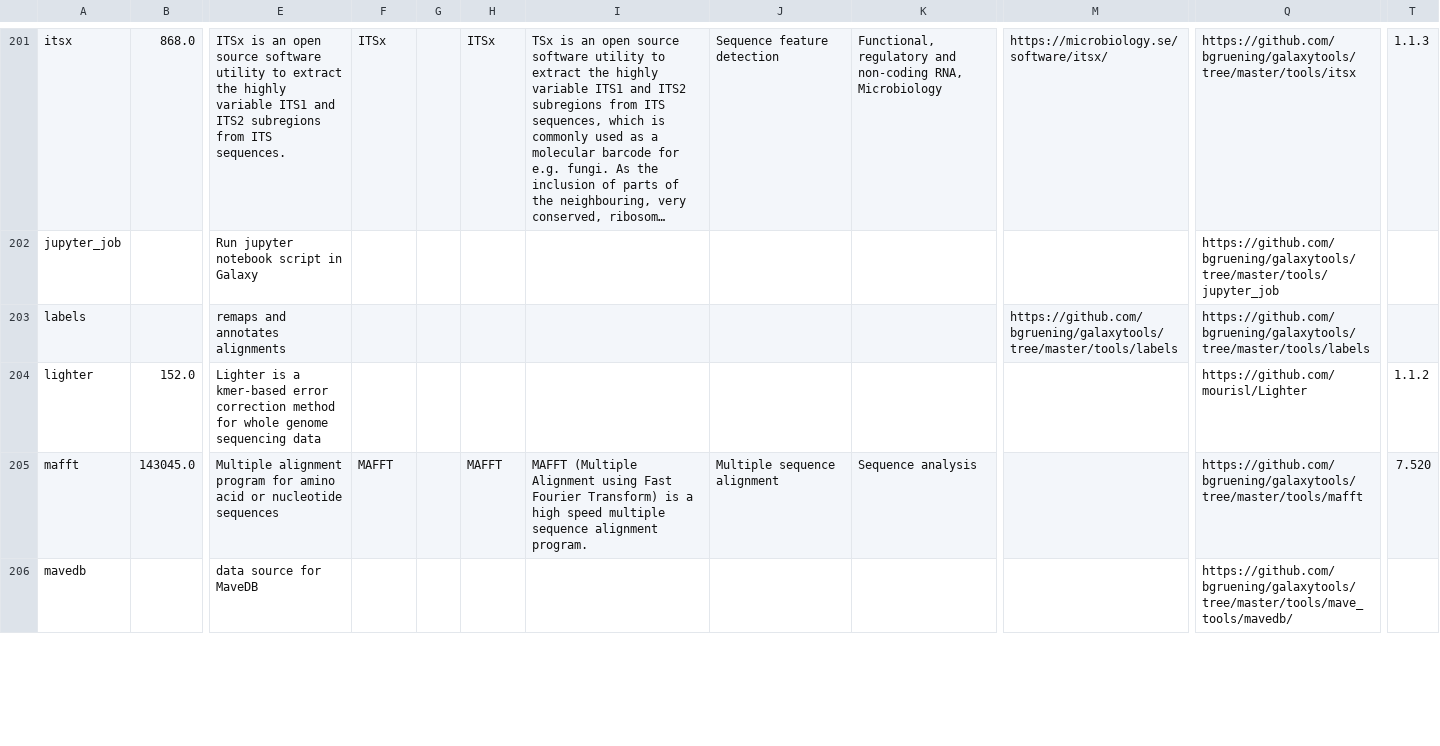
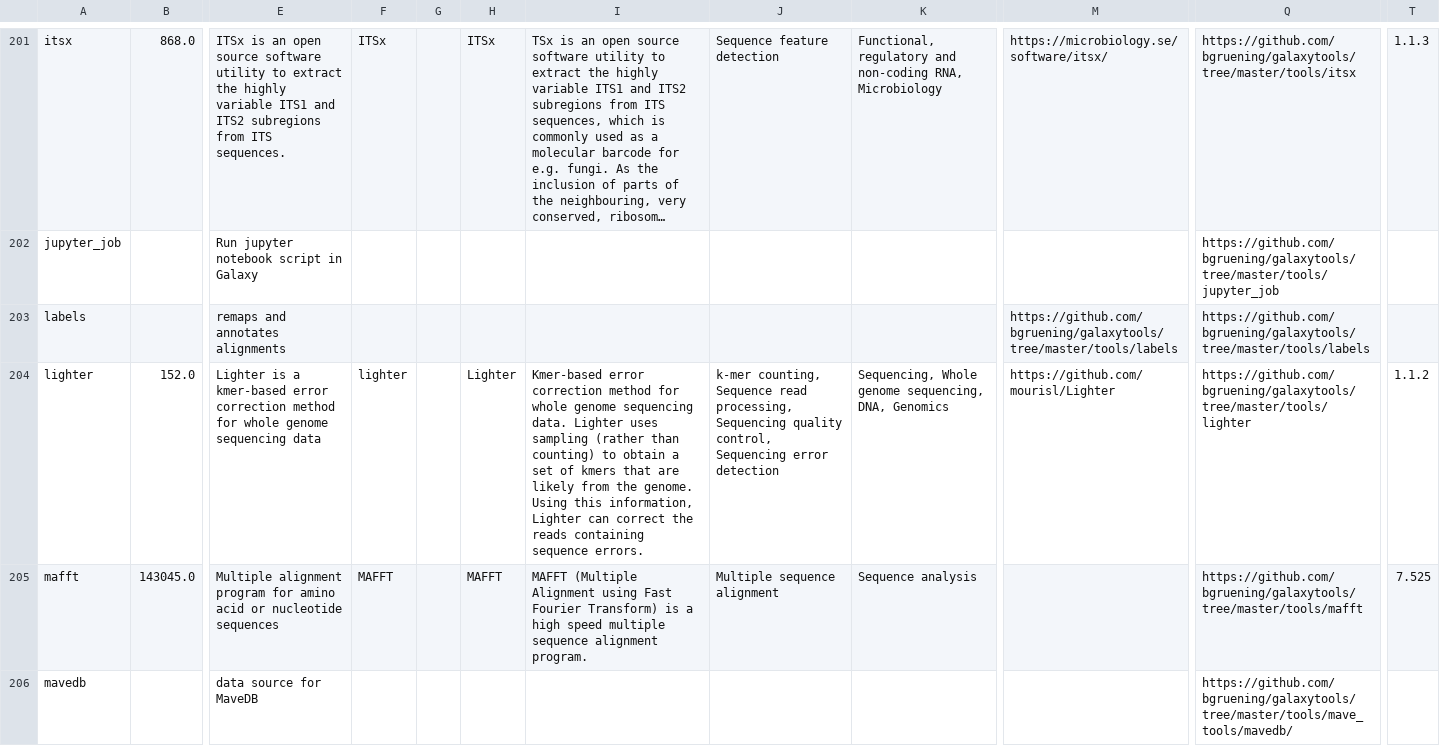
Before and after one commit to nsoranzo/galaxy_tool_metadata_extractor, a TSV file: results/repositories02.list_tools.tsv, drawn as a sheet; only a part is shown, gaps mark what is left out; long unchanged cells end in …; the diff covers the shown part only; the diff names each change by its address in the sheet, - before the commit and + after, or states it on an @@ line.

```diff
--- a/results/repositories02.list_tools.tsv
+++ b/results/repositories02.list_tools.tsv
-F204: (empty)
+F204: lighter
-H204: (empty)
+H204: Lighter
-I204: (empty)
+I204: Kmer-based error correction method for whole genome sequencing data. Lighter uses sampling (rather than counting) to obtain a set of kmers that are likely from the genome. Using this information, Lighter can correct the reads containing sequence errors.
-J204: (empty)
+J204: k-mer counting, Sequence read processing, Sequencing quality control, Sequencing error detection
-K204: (empty)
+K204: Sequencing, Whole genome sequencing, DNA, Genomics
-M204: (empty)
+M204: https://github.com/mourisl/Lighter
-Q204: https://github.com/mourisl/Lighter
+Q204: https://github.com/bgruening/galaxytools/tree/master/tools/lighter
-T205: 7.520
+T205: 7.525
```
Also changed, not shown: 1 removed row and 38 edited cells elsewhere in this file.
